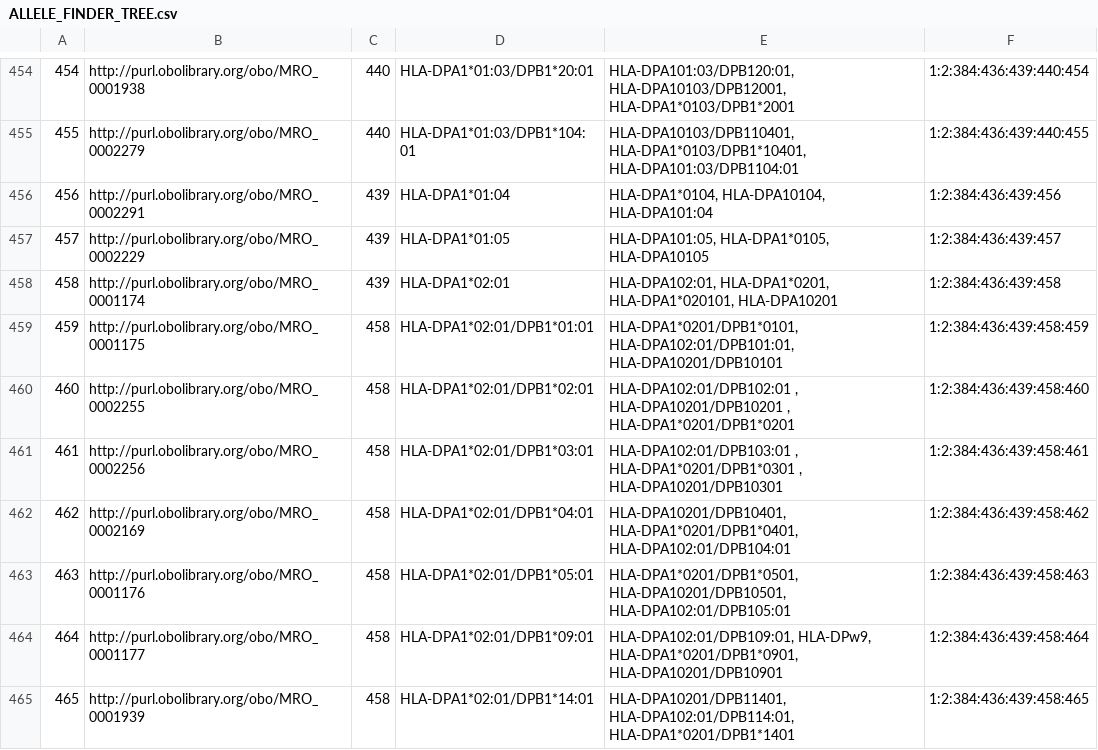
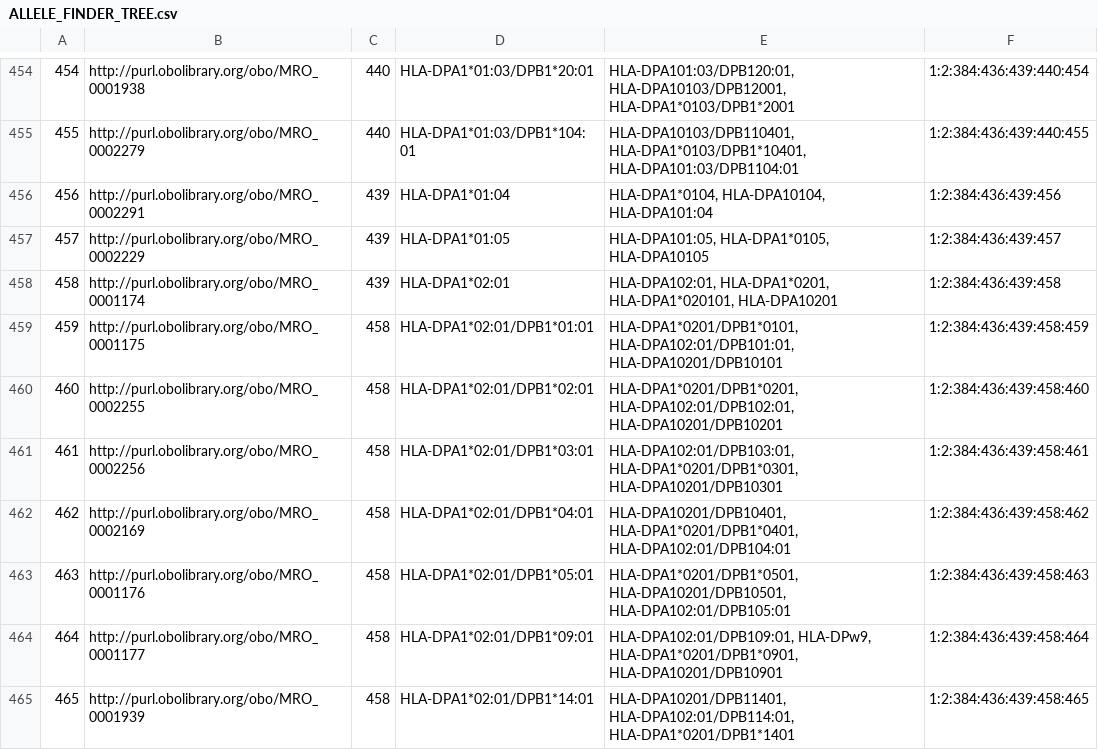
Before and after one commit to IEDB/MRO, a CSV file: iedb/ALLELE_FINDER_TREE.csv, drawn as a sheet; only a part is shown, gaps mark what is left out; the diff covers the shown part only.

```diff
--- a/iedb/ALLELE_FINDER_TREE.csv
+++ b/iedb/ALLELE_FINDER_TREE.csv
@@ -459,4 +459,4 @@
 459,http://purl.obolibrary.org/obo/MRO_0001175,458,HLA-DPA1*02:01/DPB1*01:01,"HLA-DPA1*0201/DPB1*0101, HLA-DPA102:01/DPB101:01, HLA-DPA10201/DPB10101",1:2:384:436:439:458:459
-460,http://purl.obolibrary.org/obo/MRO_0002255,458,HLA-DPA1*02:01/DPB1*02:01 ,"HLA-DPA102:01/DPB102:01 , HLA-DPA10201/DPB10201 , HLA-DPA1*0201/DPB1*0201 ",1:2:384:436:439:458:460
-461,http://purl.obolibrary.org/obo/MRO_0002256,458,HLA-DPA1*02:01/DPB1*03:01 ,"HLA-DPA102:01/DPB103:01 , HLA-DPA1*0201/DPB1*0301 , HLA-DPA10201/DPB10301 ",1:2:384:436:439:458:461
+460,http://purl.obolibrary.org/obo/MRO_0002255,458,HLA-DPA1*02:01/DPB1*02:01,"HLA-DPA1*0201/DPB1*0201, HLA-DPA102:01/DPB102:01, HLA-DPA10201/DPB10201",1:2:384:436:439:458:460
+461,http://purl.obolibrary.org/obo/MRO_0002256,458,HLA-DPA1*02:01/DPB1*03:01,"HLA-DPA102:01/DPB103:01, HLA-DPA1*0201/DPB1*0301, HLA-DPA10201/DPB10301",1:2:384:436:439:458:461
 462,http://purl.obolibrary.org/obo/MRO_0002169,458,HLA-DPA1*02:01/DPB1*04:01,"HLA-DPA10201/DPB10401, HLA-DPA1*0201/DPB1*0401, HLA-DPA102:01/DPB104:01",1:2:384:436:439:458:462
```
Also changed, not shown: 24 edited cells elsewhere in this file, iedb/ALLELE_FINDER_NAMES.csv, iedb/mhc_allele_restriction.tsv, 5 other files.
